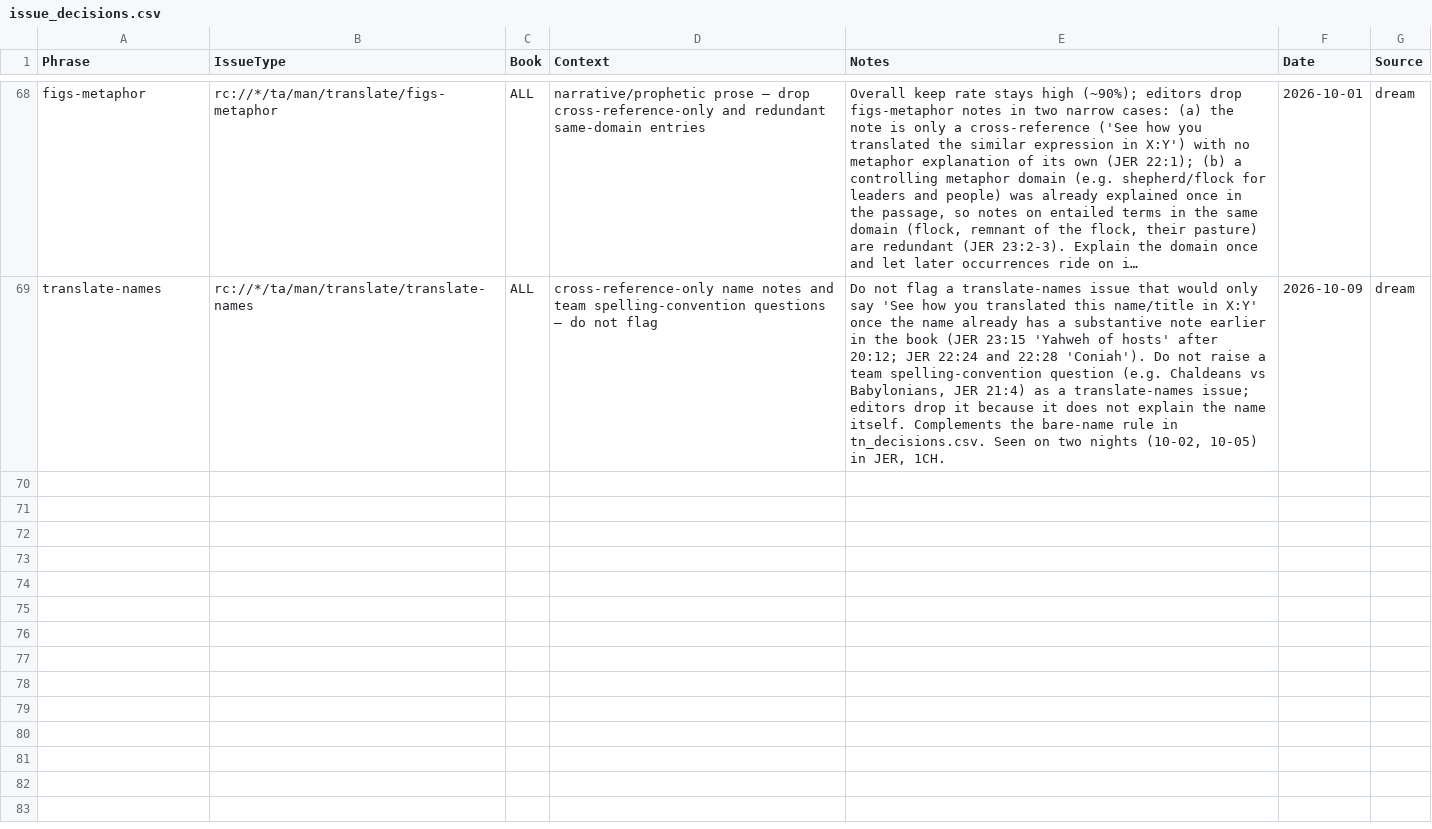
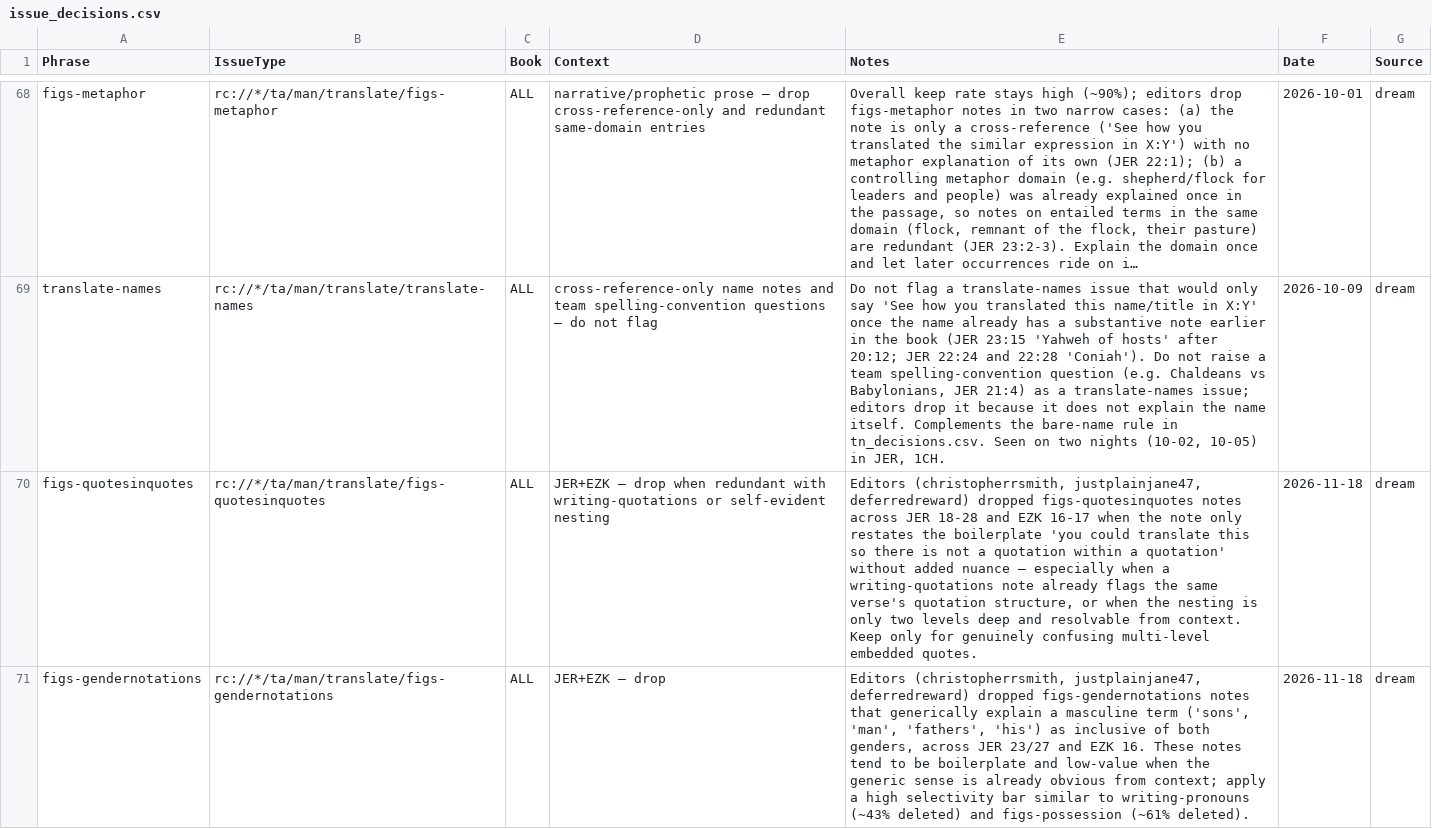
Before and after one commit to unfoldingWord/bp-assistant-skills, a CSV file: data/quick-ref/issue_decisions.csv, drawn as a sheet; only a part is shown, gaps mark what is left out; long unchanged cells end in …; the diff names each change by its address in the sheet, - before the commit and + after, or states it on an @@ line.

Commit message:
chore(dream): consolidate editor feedback (20261118T160202Z)
Of 37 selected clusters, 34 are TN-note-category churn (figs-metaphor, figs-idiom, writing-pronouns, figs-abstractnouns, figs-explicit, figs-possession, figs-metonymy, writing-quotations, figs-doublet, grammar-connect-logic-result, figs-rquestion, figs-ellipsis, figs-activepassive) that prior nightly dreams already consolidated into standing rows in issue_decisions.csv / tn_decisions.csv (confirmed by grep + journal.jsonl sourceRuns) — these are killed as duplicates, not re-proposed. Three categories had no existing coverage and meet the general-tier bar (≥2 editors, ≥2 books, no canonical conflict — none of the protected glossary/issues_resolved files exist in this checkout, so Step 2 is vacuously clear): figs-quotesinquotes drops (JER+EZK), figs-you singular/plural disambiguation adds (JER+EZK), and figs-gendernotations drops (JER+EZK). Separately, Step 4 rot-mining found two stale pre-correction rows left alongside their 'editor correction' replacements in ust_decisions.csv (H2617a, H6304), and reconfirms the long-standing figs-activepassive 'never drop' mandate vs. continued editor drops (now 53, including a new editor Carolyn1970) — already flagged repeatedly since 2026-09-18, still unresolved.

Review-gated draft — human merges.

```diff
--- a/data/quick-ref/issue_decisions.csv
+++ b/data/quick-ref/issue_decisions.csv
+row 70: figs-quotesinquotes | rc://*/ta/man/translate/figs-quotesinquotes | ALL | JER+EZK — drop when redundant with writing-quotations or self-evident nesting | Editors (christopherrsmith, justplainjane47, deferredreward) dropped figs-quotesinquotes notes across JER 18-28 and EZK 16-17 when the note only restates the boilerplate 'you could translate this so there is not a quotation within a quotation' without added nuance — especially when a writing-quotations note already flags the same verse's quotation structure, or when the nesting is only two levels deep and resolvable from context. Keep only for genuinely confusing multi-level embedded quotes. | 2026-11-18 | dream
+row 71: figs-gendernotations | rc://*/ta/man/translate/figs-gendernotations | ALL | JER+EZK — drop | Editors (christopherrsmith, justplainjane47, deferredreward) dropped figs-gendernotations notes that generically explain a masculine term ('sons', 'man', 'fathers', 'his') as inclusive of both genders, across JER 23/27 and EZK 16. These notes tend to be boilerplate and low-value when the generic sense is already obvious from context; apply a high selectivity bar similar to writing-pronouns (~43% deleted) and figs-possession (~61% deleted). | 2026-11-18 | dream
```
Also changed, not shown: data/quick-ref/tn_decisions.csv, 1 other file.
